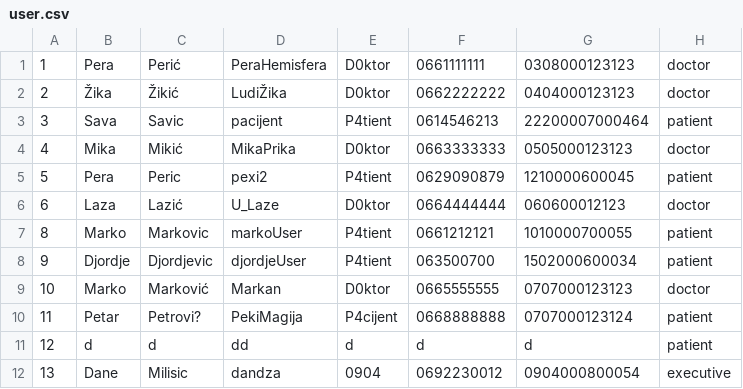
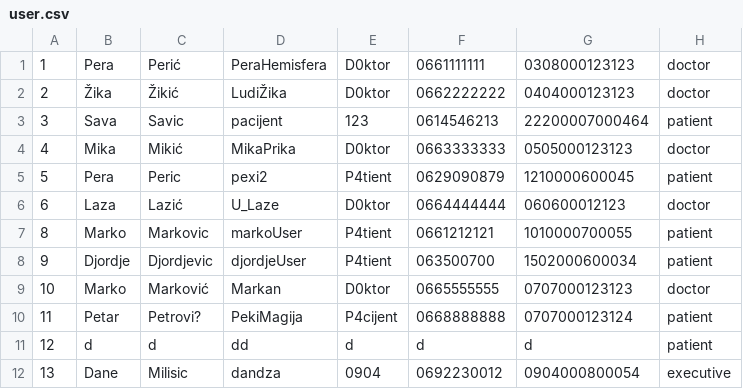
Before and after one commit to dandza7/IN-Tim-9-SIMS-HCI, a CSV file: WpfApp1/Resources/Data/user.csv, drawn as a sheet.

```diff
--- a/WpfApp1/Resources/Data/user.csv
+++ b/WpfApp1/Resources/Data/user.csv
@@ -2,3 +2,3 @@
 2;Žika;Žikić;LudiŽika;D0ktor;0662222222;0404000123123;doctor
-3;Sava;Savic;pacijent;P4tient;0614546213;22200007000464;patient
+3;Sava;Savic;pacijent;123;0614546213;22200007000464;patient
 4;Mika;Mikić;MikaPrika;D0ktor;0663333333;0505000123123;doctor
```
Also changed, not shown: WpfApp1/Resources/Data/appointments.csv, WpfApp1/Resources/Data/notification.csv, 17 other files.
